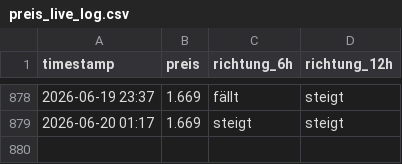
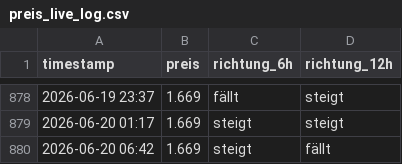
Before and after one commit to felixschrader/dieselpreisprognose, a CSV file: data/ml/preis_live_log.csv, drawn as a sheet; only a part is shown, gaps mark what is left out.

```diff
--- a/data/ml/preis_live_log.csv
+++ b/data/ml/preis_live_log.csv
@@ -879 +879,2 @@ timestamp,preis,richtung_6h,richtung_12h
 2026-06-20 01:17,1.669,steigt,steigt
+2026-06-20 06:42,1.669,steigt,fällt
```
Also changed, not shown: 1 other file.
